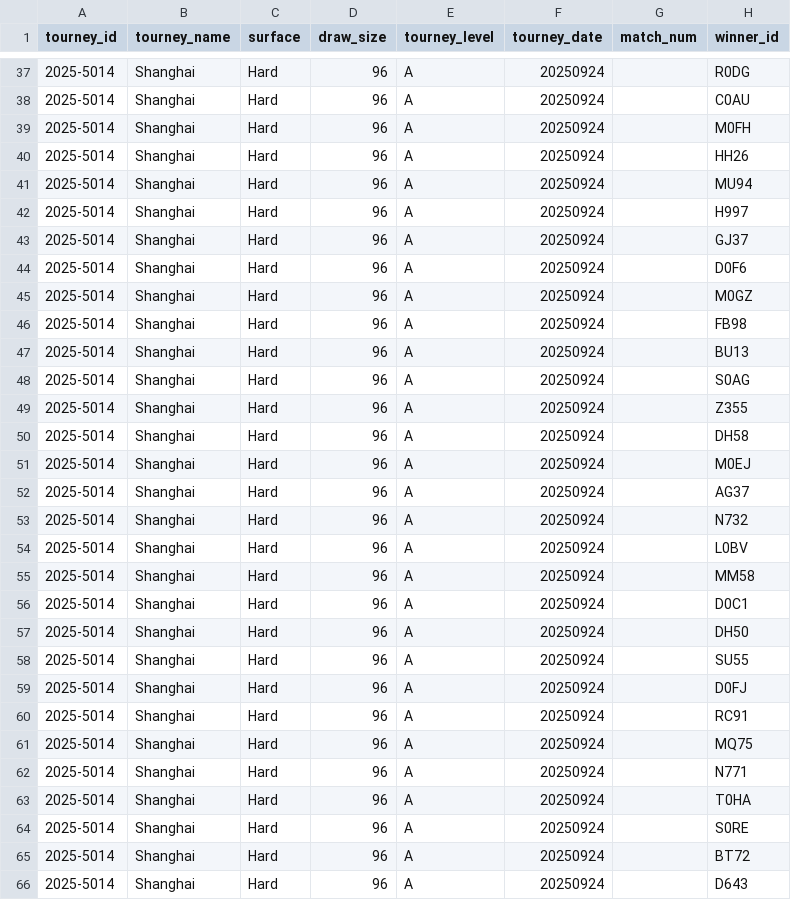
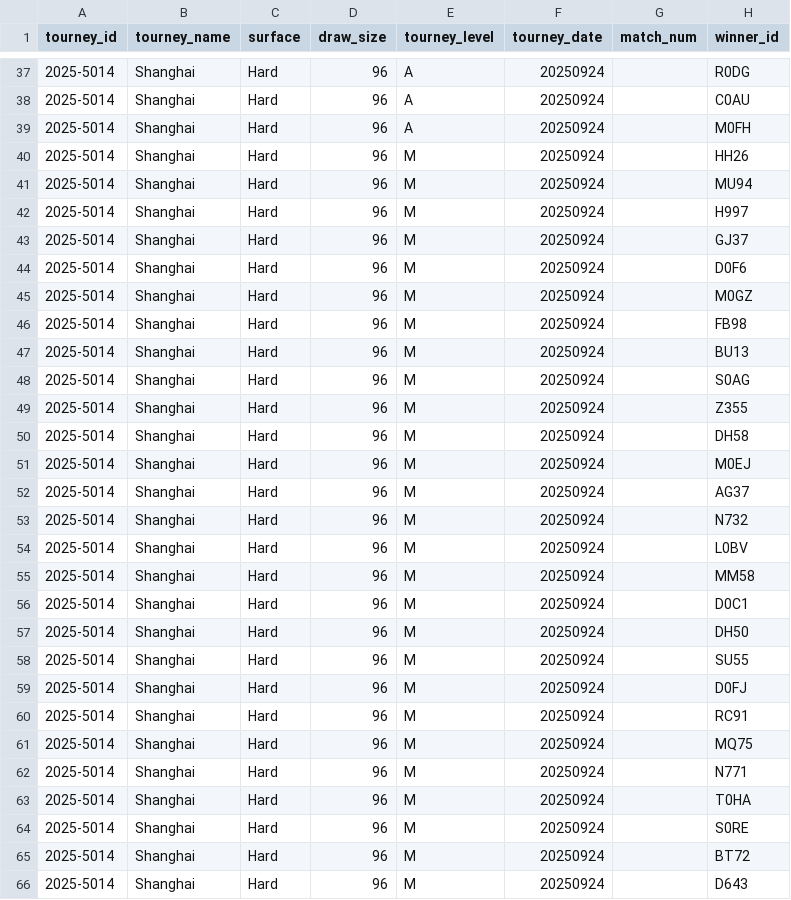
Before and after one commit to Tennismylife/TML-Database, a CSV file: ongoing_tourneys.csv, drawn as a sheet; only a part is shown, gaps mark what is left out; the diff covers the shown part only; the diff names each change by its address in the sheet, - before the commit and + after, or states it on an @@ line.

Commit message:
Update ongoing_tourneys.csv

```diff
--- a/ongoing_tourneys.csv
+++ b/ongoing_tourneys.csv
-E40:E66 (tourney_level): A
+E40:E66 (tourney_level): M
```
Also changed, not shown: 16 edited cells elsewhere in this file.
